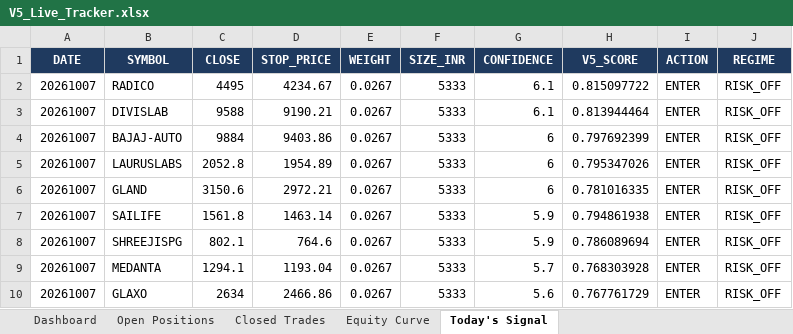
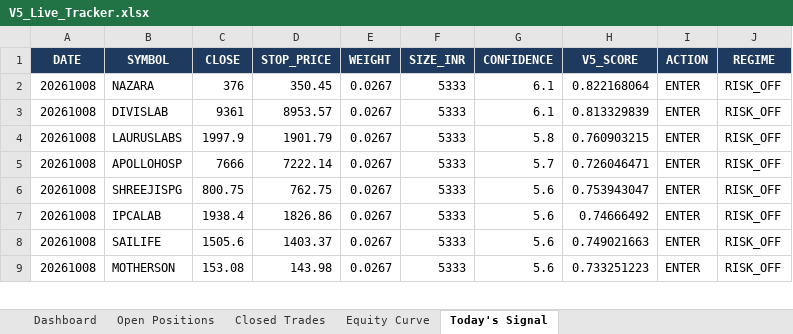
Before and after one commit to shubhamkrpal3-web/v5-stockpicker, an Excel workbook: V5_Live_Tracker.xlsx, sheet Today's Signal, drawn as a sheet; only a part is shown; values as stored, in another font and other column widths than the file's, no borders; removed rows and columns are numbered as before the commit, all else as after; the diff covers the shown part only; the diff names each change by its address in the sheet, - before the commit and + after, or states it on an @@ line.

```diff
--- a/V5_Live_Tracker.xlsx (sheet Today's Signal)
+++ b/V5_Live_Tracker.xlsx (sheet Today's Signal)
-A2:A3 (DATE): 20261007
+A2:A3 (DATE): 20261008
-B2 (SYMBOL): RADICO
+B2 (SYMBOL): NAZARA
-C2 (CLOSE): 4495
+C2 (CLOSE): 376
-D2 (STOP_PRICE): 4234.67
+D2 (STOP_PRICE): 350.45
-H2 (V5_SCORE): 0.815097722
+H2 (V5_SCORE): 0.822168064
-C3 (CLOSE): 9588
+C3 (CLOSE): 9361
-D3 (STOP_PRICE): 9190.21
+D3 (STOP_PRICE): 8953.57
-H3 (V5_SCORE): 0.813944464
+H3 (V5_SCORE): 0.813329839
-row 4: 20261007 | BAJAJ-AUTO | 9884 | 9403.86 | 0.0267 | 5333 | 6 | 0.797692399 | ENTER | RISK_OFF
-A4 (DATE): 20261007
+A4 (DATE): 20261008
-C4 (CLOSE): 2052.8
+C4 (CLOSE): 1997.9
-D4 (STOP_PRICE): 1954.89
+D4 (STOP_PRICE): 1901.79
-G4 (CONFIDENCE): 6
+G4 (CONFIDENCE): 5.8
-H4 (V5_SCORE): 0.795347026
+H4 (V5_SCORE): 0.760903215
-row 6: 20261007 | GLAND | 3150.6 | 2972.21 | 0.0267 | 5333 | 6 | 0.781016335 | ENTER | RISK_OFF
-row 7: 20261007 | SAILIFE | 1561.8 | 1463.14 | 0.0267 | 5333 | 5.9 | 0.794861938 | ENTER | RISK_OFF
+row 5: 20261008 | APOLLOHOSP | 7666 | 7222.14 | 0.0267 | 5333 | 5.7 | 0.726046471 | ENTER | RISK_OFF
-A6 (DATE): 20261007
+A6 (DATE): 20261008
-C6 (CLOSE): 802.1
+C6 (CLOSE): 800.75
-D6 (STOP_PRICE): 764.6
+D6 (STOP_PRICE): 762.75
-G6 (CONFIDENCE): 5.9
+G6 (CONFIDENCE): 5.6
-H6 (V5_SCORE): 0.786089694
+H6 (V5_SCORE): 0.753943047
-row 9: 20261007 | MEDANTA | 1294.1 | 1193.04 | 0.0267 | 5333 | 5.7 | 0.768303928 | ENTER | RISK_OFF
-A7 (DATE): 20261007
+A7 (DATE): 20261008
-B7 (SYMBOL): GLAXO
+B7 (SYMBOL): IPCALAB
-C7 (CLOSE): 2634
+C7 (CLOSE): 1938.4
-D7 (STOP_PRICE): 2466.86
+D7 (STOP_PRICE): 1826.86
-H7 (V5_SCORE): 0.767761729
+H7 (V5_SCORE): 0.74666492
+row 8: 20261008 | SAILIFE | 1505.6 | 1403.37 | 0.0267 | 5333 | 5.6 | 0.749021663 | ENTER | RISK_OFF
+row 9: 20261008 | MOTHERSON | 153.08 | 143.98 | 0.0267 | 5333 | 5.6 | 0.733251223 | ENTER | RISK_OFF
```
Also changed, not shown: 4 added rows, 3 removed rows and 14 edited cells elsewhere in this sheet, sheet Open Positions, sheet Closed Trades, sheet Dashboard, sheet Equity Curve, 12 other files.
